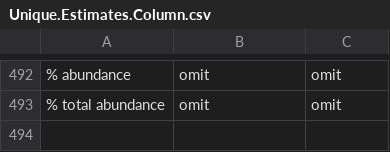
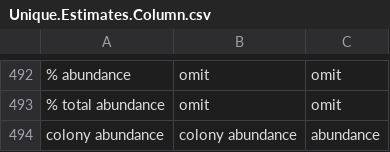
Before and after one commit to afilazzola/grazing.meta, a CSV file: data/Unique.Estimates.Column.csv, drawn as a sheet; only a part is shown, gaps mark what is left out; the diff names each change by its address in the sheet, - before the commit and + after, or states it on an @@ line.

```diff
--- a/data/Unique.Estimates.Column.csv
+++ b/data/Unique.Estimates.Column.csv
+row 494: colony abundance | colony abundance | abundance
```
Also changed, not shown: 4 other files.
